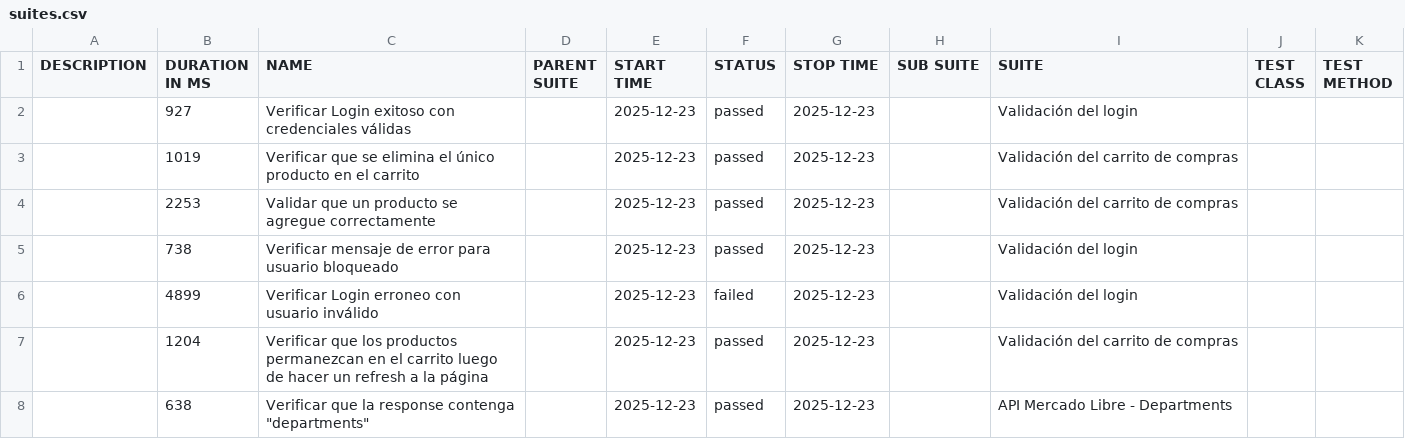
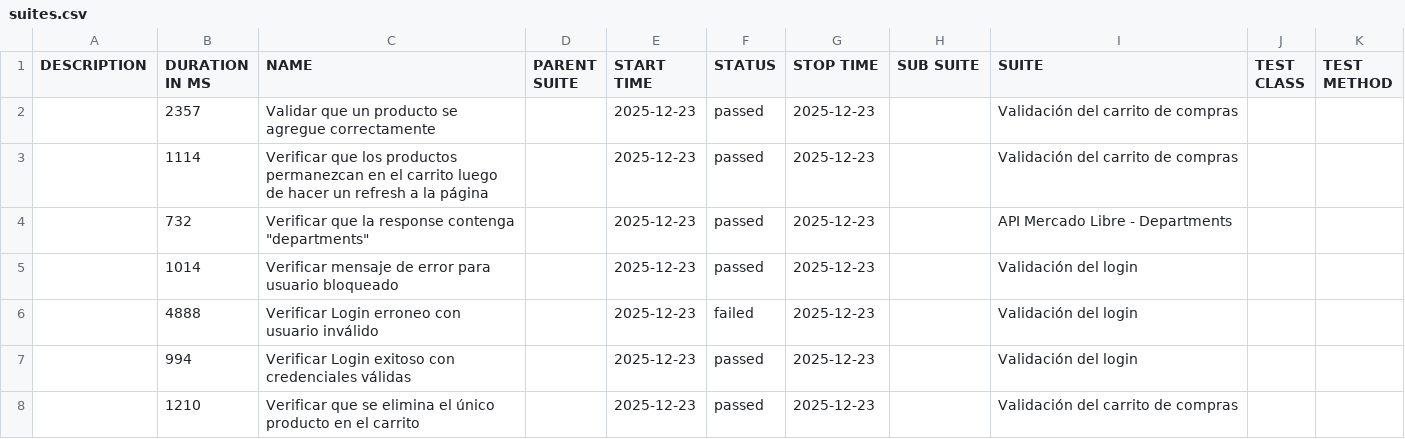
Before and after one commit to CristianDavidChinoBejar/Educabot_ChallengeQA, a CSV file: allure-report/data/suites.csv, drawn as a sheet.

```diff
--- a/allure-report/data/suites.csv
+++ b/allure-report/data/suites.csv
@@ -1,8 +1,8 @@
 "DESCRIPTION","DURATION IN MS","NAME","PARENT SUITE","START TIME","STATUS","STOP TIME","SUB SUITE","SUITE","TEST CLASS","TEST METHOD"
-"","927","Verificar Login exitoso con credenciales válidas","","2025-12-23","passed","2025-12-23","","Validación del login","",""
-"","1019","Verificar que se elimina el único producto en el carrito","","2025-12-23","passed","2025-12-23","","Validación del carrito de compras","",""
-"","2253","Validar que un producto se agregue correctamente","","2025-12-23","passed","2025-12-23","","Validación del carrito de compras","",""
-"","738","Verificar mensaje de error para usuario bloqueado","","2025-12-23","passed","2025-12-23","","Validación del login","",""
-"","4899","Verificar Login erroneo con usuario inválido","","2025-12-23","failed","2025-12-23","","Validación del login","",""
-"","1204","Verificar que los productos permanezcan en el carrito luego de hacer un refresh a la página","","2025-12-23","passed","2025-12-23","","Validación del carrito de compras","",""
-"","638","Verificar que la response contenga ""departments""","","2025-12-23","passed","2025-12-23","","API Mercado Libre - Departments","",""
+"","2357","Validar que un producto se agregue correctamente","","2025-12-23","passed","2025-12-23","","Validación del carrito de compras","",""
+"","1114","Verificar que los productos permanezcan en el carrito luego de hacer un refresh a la página","","2025-12-23","passed","2025-12-23","","Validación del carrito de compras","",""
+"","732","Verificar que la response contenga ""departments""","","2025-12-23","passed","2025-12-23","","API Mercado Libre - Departments","",""
+"","1014","Verificar mensaje de error para usuario bloqueado","","2025-12-23","passed","2025-12-23","","Validación del login","",""
+"","4888","Verificar Login erroneo con usuario inválido","","2025-12-23","failed","2025-12-23","","Validación del login","",""
+"","994","Verificar Login exitoso con credenciales válidas","","2025-12-23","passed","2025-12-23","","Validación del login","",""
+"","1210","Verificar que se elimina el único producto en el carrito","","2025-12-23","passed","2025-12-23","","Validación del carrito de compras","",""
```
Also changed, not shown: 19 other files.
